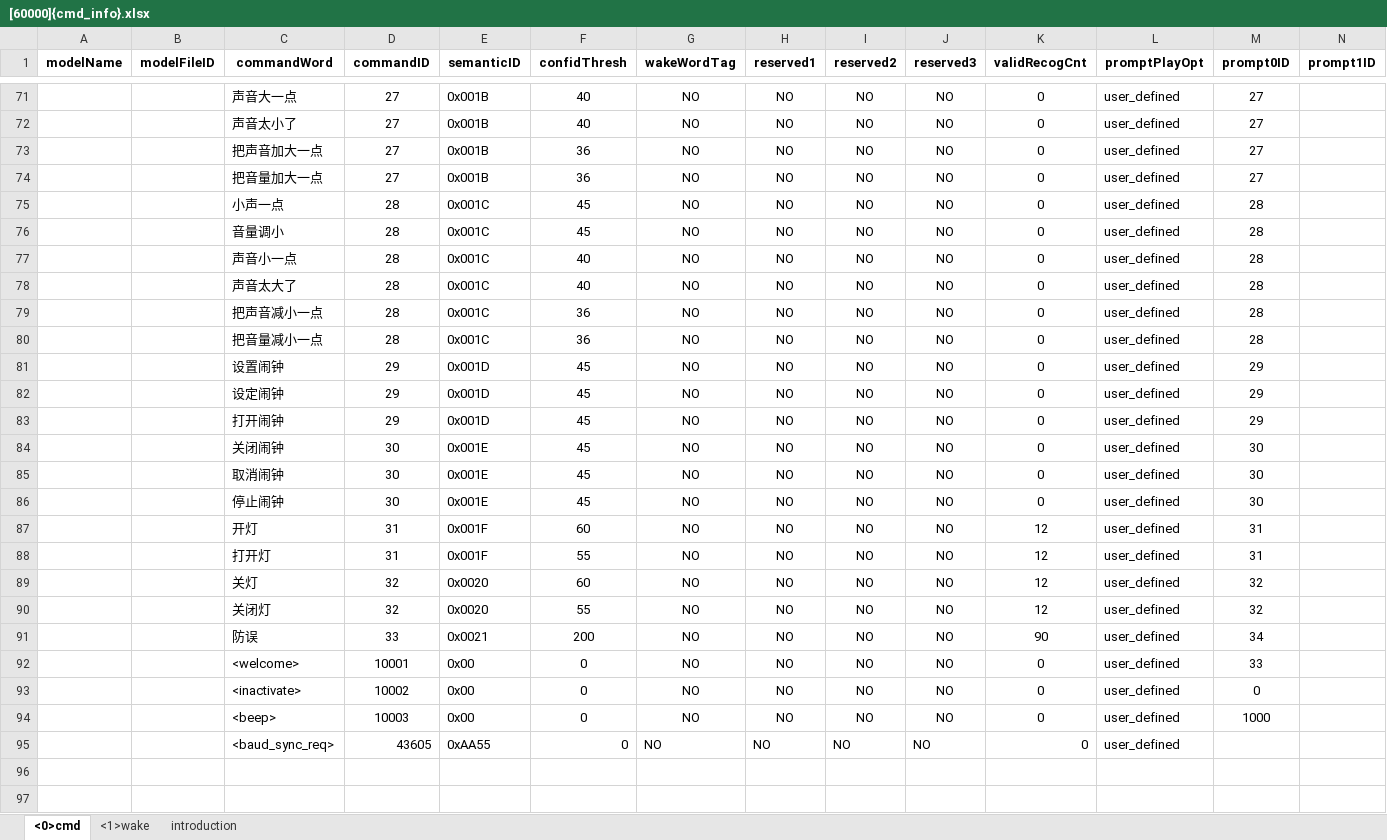
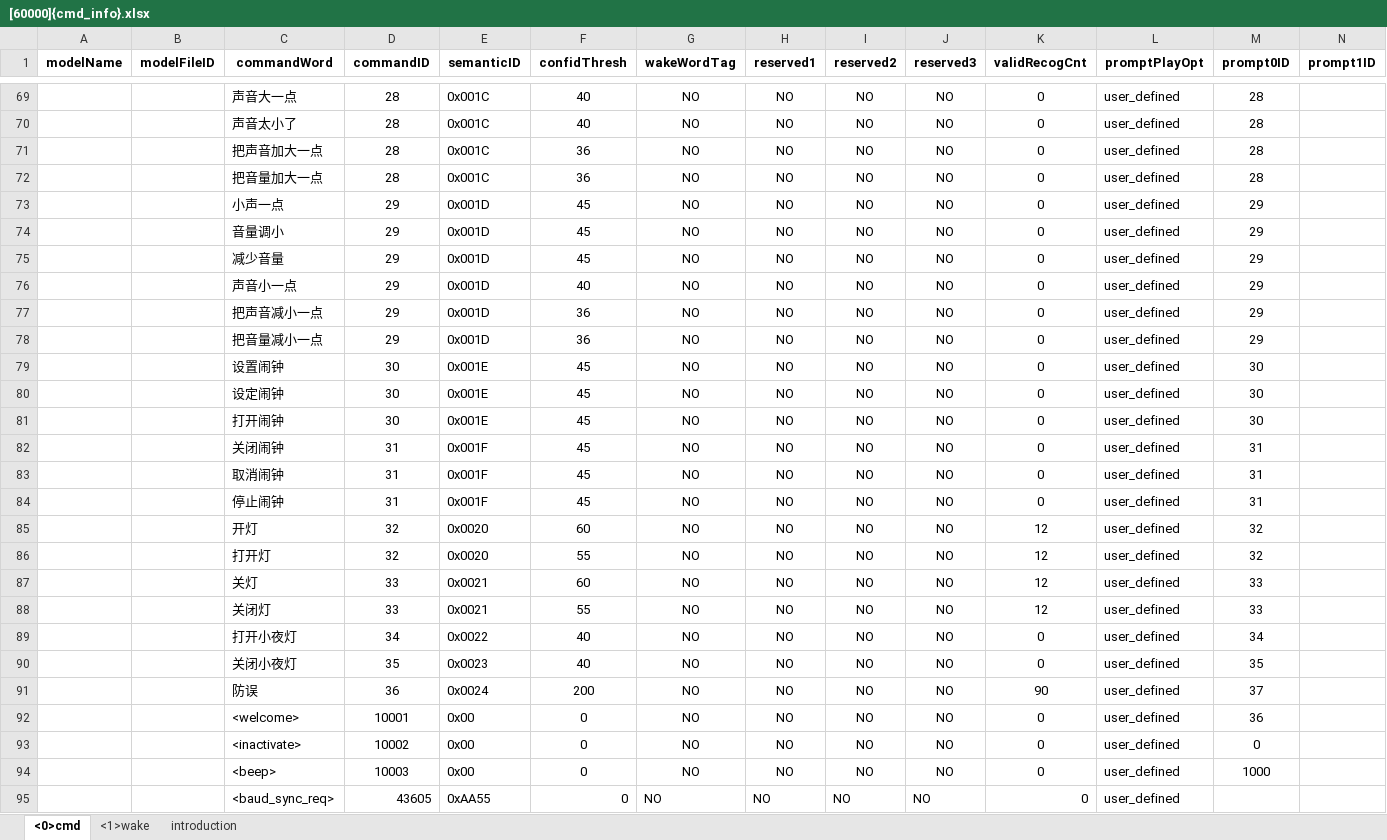
Before and after one commit to MrUglyHandsome/CI13XX_SDK_LLM_AIOT_2.1.2, an Excel workbook: projects/offline_asr_llm_aiot_uart_sample/firmware/user_file/cmd_info/[60000]{cmd_info}.xlsx, sheet <0>cmd, drawn as a sheet; only a part is shown, gaps mark what is left out; values as stored, in another font and other column widths than the file's, no borders; removed rows and columns are numbered as before the commit, all else as after; rows hold the shown columns only; the diff covers the shown part only; the diff names each change by its address in the sheet, - before the commit and + after, or states it on an @@ line.

```diff
--- a/projects/offline_asr_llm_aiot_uart_sample/firmware/user_file/cmd_info/[60000]{cmd_info}.xlsx (sheet <0>cmd)
+++ b/projects/offline_asr_llm_aiot_uart_sample/firmware/user_file/cmd_info/[60000]{cmd_info}.xlsx (sheet <0>cmd)
-D69:D72 (commandID): 27
+D69:D72 (commandID): 28
-E69:E72 (semanticID): 0x001B
+E69:E72 (semanticID): 0x001C
-M69:M72 (prompt0ID): 27
+M69:M72 (prompt0ID): 28
-D73:D74 (commandID): 28
+D73:D74 (commandID): 29
-E73:E74 (semanticID): 0x001C
+E73:E74 (semanticID): 0x001D
-M73:M74 (prompt0ID): 28
+M73:M74 (prompt0ID): 29
+row 75:  |  | 减少音量 | 29 | 0x001D | 45 | NO | NO | NO | NO | 0 | user_defined | 29
-D76 (commandID): 28
+D76 (commandID): 29
-E76 (semanticID): 0x001C
+E76 (semanticID): 0x001D
-M76 (prompt0ID): 28
+M76 (prompt0ID): 29
-row 78:  |  | 声音太大了 | 28 | 0x001C | 40 | NO | NO | NO | NO | 0 | user_defined | 28
-D77:D78 (commandID): 28
+D77:D78 (commandID): 29
-E77:E78 (semanticID): 0x001C
+E77:E78 (semanticID): 0x001D
-M77:M78 (prompt0ID): 28
+M77:M78 (prompt0ID): 29
-D79:D81 (commandID): 29
+D79:D81 (commandID): 30
-E79:E81 (semanticID): 0x001D
+E79:E81 (semanticID): 0x001E
-M79:M81 (prompt0ID): 29
+M79:M81 (prompt0ID): 30
-D82:D84 (commandID): 30
+D82:D84 (commandID): 31
-E82:E84 (semanticID): 0x001E
+E82:E84 (semanticID): 0x001F
-M82:M84 (prompt0ID): 30
+M82:M84 (prompt0ID): 31
-D85:D86 (commandID): 31
+D85:D86 (commandID): 32
-E85:E86 (semanticID): 0x001F
+E85:E86 (semanticID): 0x0020
-M85:M86 (prompt0ID): 31
+M85:M86 (prompt0ID): 32
-D87:D88 (commandID): 32
+D87:D88 (commandID): 33
-E87:E88 (semanticID): 0x0020
+E87:E88 (semanticID): 0x0021
-M87:M88 (prompt0ID): 32
+M87:M88 (prompt0ID): 33
+row 89:  |  | 打开小夜灯 | 34 | 0x0022 | 40 | NO | NO | NO | NO | 0 | user_defined | 34
+row 90:  |  | 关闭小夜灯 | 35 | 0x0023 | 40 | NO | NO | NO | NO | 0 | user_defined | 35
-D91 (commandID): 33
+D91 (commandID): 36
-E91 (semanticID): 0x0021
+E91 (semanticID): 0x0024
-M91 (prompt0ID): 34
+M91 (prompt0ID): 37
-M92 (prompt0ID): 33
+M92 (prompt0ID): 36
```
Also changed, not shown: 3 added rows, 5 removed rows and 144 edited cells elsewhere in this sheet, sheet <1>wake, 3 other files.
